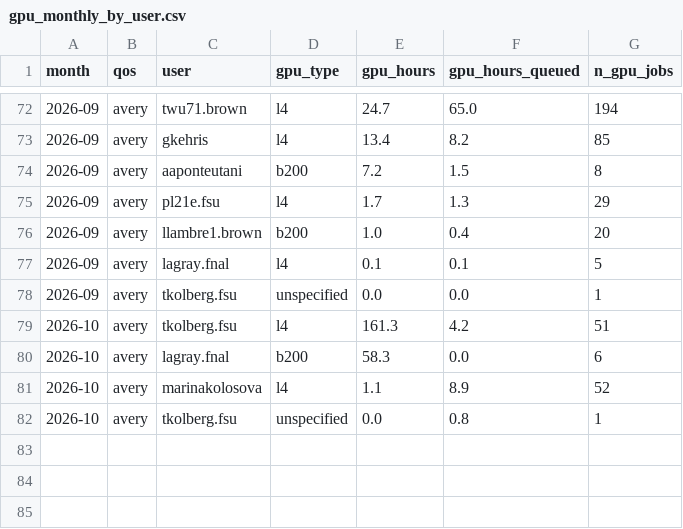
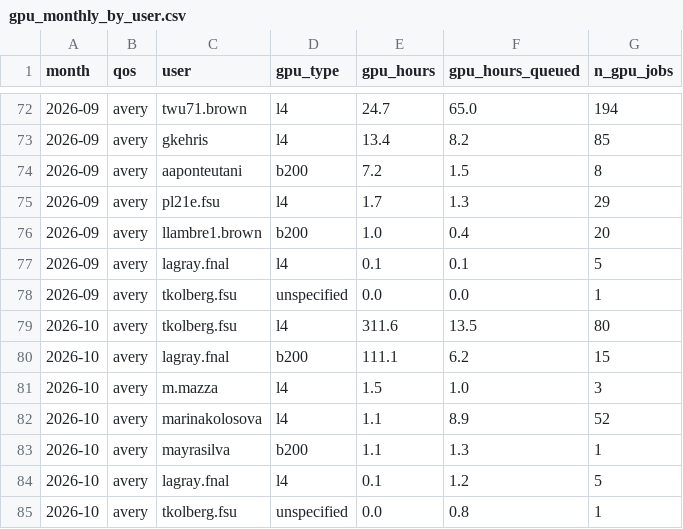
Before and after one commit to sgnoohc/hpg_librarian, a CSV file: gpu_usage/gpu_monthly_by_user.csv, drawn as a sheet; only a part is shown, gaps mark what is left out.

Commit message:
Update dashboard data 2026-10-01 12:43

```diff
--- a/gpu_usage/gpu_monthly_by_user.csv
+++ b/gpu_usage/gpu_monthly_by_user.csv
@@ -78,5 +78,8 @@ month,qos,user,gpu_type,gpu_hours,gpu_hours_queued,n_gpu_jobs
 2026-09,avery,tkolberg.fsu,unspecified,0.0,0.0,1
-2026-10,avery,tkolberg.fsu,l4,161.3,4.2,51
-2026-10,avery,lagray.fnal,b200,58.3,0.0,6
+2026-10,avery,tkolberg.fsu,l4,311.6,13.5,80
+2026-10,avery,lagray.fnal,b200,111.1,6.2,15
+2026-10,avery,m.mazza,l4,1.5,1.0,3
 2026-10,avery,marinakolosova,l4,1.1,8.9,52
+2026-10,avery,mayrasilva,b200,1.1,1.3,1
+2026-10,avery,lagray.fnal,l4,0.1,1.2,5
 2026-10,avery,tkolberg.fsu,unspecified,0.0,0.8,1
```
Also changed, not shown: gpu_usage/gpu_monthly.csv, 4 other files.
